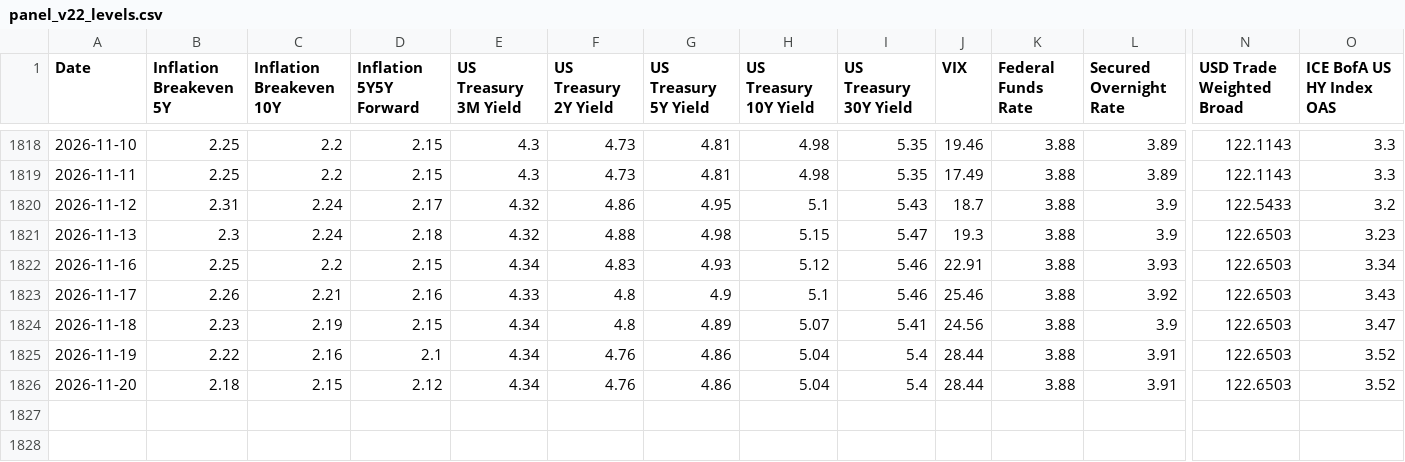
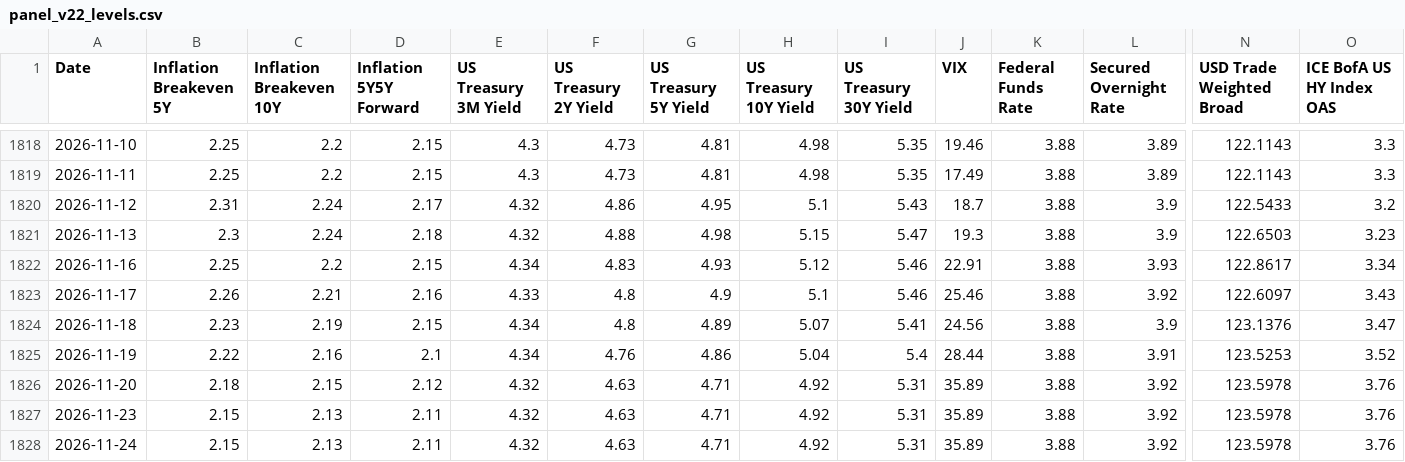
Before and after one commit to bk113/BK-Market-dashboard, a CSV file: data/panel_v22_levels.csv, drawn as a sheet; only a part is shown, gaps mark what is left out; rows hold the shown columns only; the diff names each change by its address in the sheet, - before the commit and + after, or states it on an @@ line.

```diff
--- a/data/panel_v22_levels.csv
+++ b/data/panel_v22_levels.csv
-N1822 (USD Trade Weighted Broad): 122.6503
+N1822 (USD Trade Weighted Broad): 122.8617
-N1823 (USD Trade Weighted Broad): 122.6503
+N1823 (USD Trade Weighted Broad): 122.6097
-N1824 (USD Trade Weighted Broad): 122.6503
+N1824 (USD Trade Weighted Broad): 123.1376
-N1825 (USD Trade Weighted Broad): 122.6503
+N1825 (USD Trade Weighted Broad): 123.5253
-E1826 (US Treasury 3M Yield): 4.34
+E1826 (US Treasury 3M Yield): 4.32
-F1826 (US Treasury 2Y Yield): 4.76
+F1826 (US Treasury 2Y Yield): 4.63
-G1826 (US Treasury 5Y Yield): 4.86
+G1826 (US Treasury 5Y Yield): 4.71
-H1826 (US Treasury 10Y Yield): 5.04
+H1826 (US Treasury 10Y Yield): 4.92
-I1826 (US Treasury 30Y Yield): 5.4
+I1826 (US Treasury 30Y Yield): 5.31
-J1826 (VIX): 28.44
+J1826 (VIX): 35.89
-L1826 (Secured Overnight Rate): 3.91
+L1826 (Secured Overnight Rate): 3.92
-N1826 (USD Trade Weighted Broad): 122.6503
+N1826 (USD Trade Weighted Broad): 123.5978
-O1826 (ICE BofA US HY Index OAS): 3.52
+O1826 (ICE BofA US HY Index OAS): 3.76
+row 1827: 2026-11-23 | 2.15 | 2.13 | 2.11 | 4.32 | 4.63 | 4.71 | 4.92 | 5.31 | 35.89 | 3.88 | 3.92 | 123.5978 | 3.76
+row 1828: 2026-11-24 | 2.15 | 2.13 | 2.11 | 4.32 | 4.63 | 4.71 | 4.92 | 5.31 | 35.89 | 3.88 | 3.92 | 123.5978 | 3.76
```
Also changed, not shown: tools/fragility_migration/fred_manual/BAMLH0A0HYM2.csv, tools/fragility_migration/fred_manual/DFF.csv, 20 other files.
